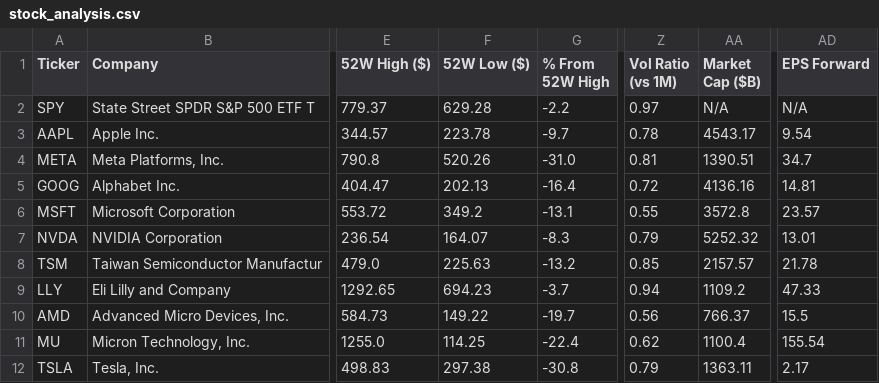
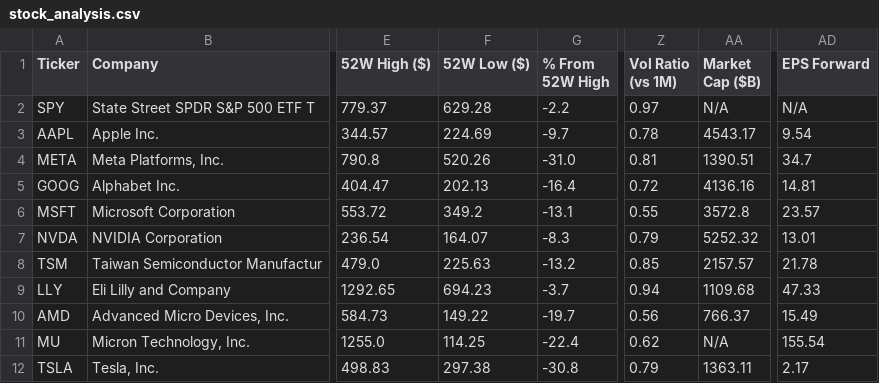
Before and after one commit to runyuzhang1007/stock-dashboard, a CSV file: stock_analysis.csv, drawn as a sheet; only a part is shown, gaps mark what is left out; the diff names each change by its address in the sheet, - before the commit and + after, or states it on an @@ line.

```diff
--- a/stock_analysis.csv
+++ b/stock_analysis.csv
-F3 (52W Low ($)): 223.78
+F3 (52W Low ($)): 224.69
-AA9 (Market Cap ($B)): 1109.2
+AA9 (Market Cap ($B)): 1109.68
-AD10 (EPS Forward): 15.5
+AD10 (EPS Forward): 15.49
-AA11 (Market Cap ($B)): 1100.4
+AA11 (Market Cap ($B)): N/A
```
Also changed, not shown: 1 other file.
